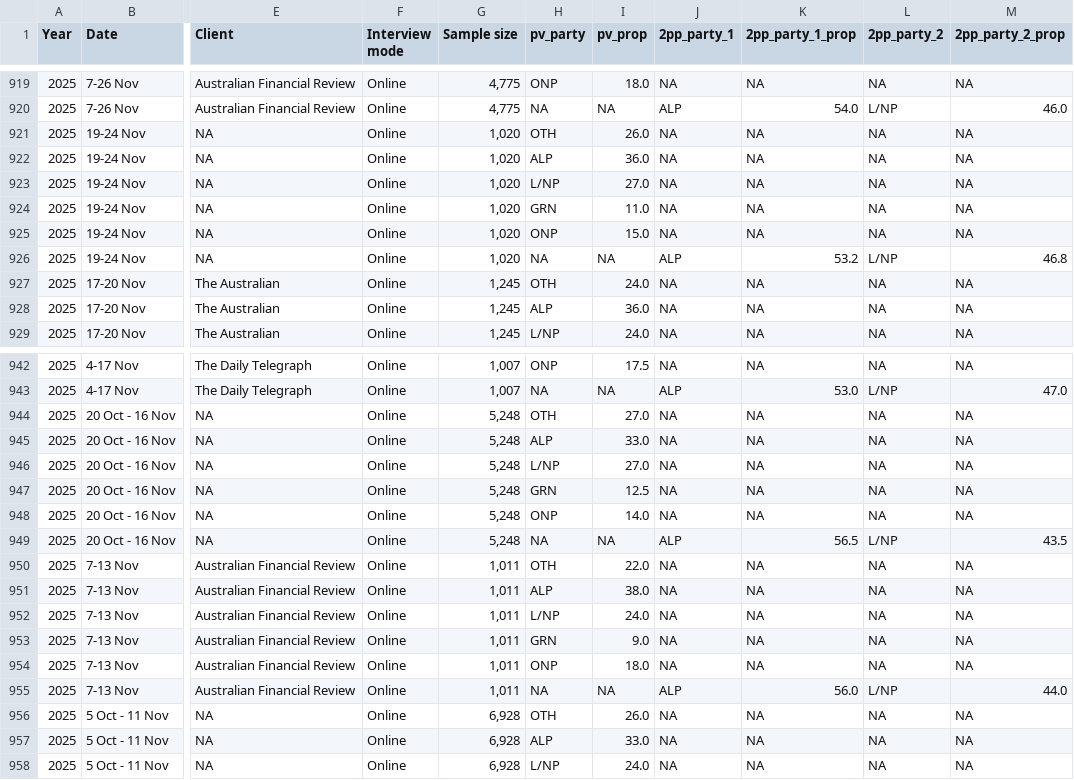
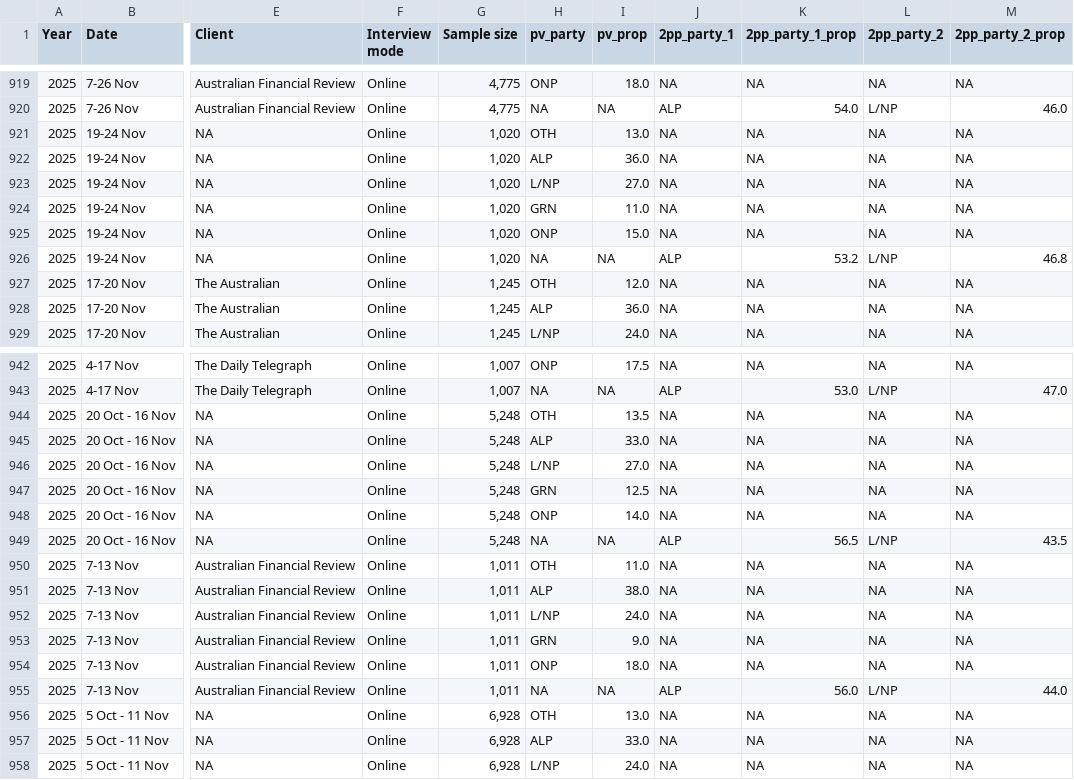
Before and after one commit to mtrood/Metapolitics, a CSV file: data/raw/data.csv, drawn as a sheet; only a part is shown, gaps mark what is left out; the diff covers the shown part only; the diff names each change by its address in the sheet, - before the commit and + after, or states it on an @@ line.

```diff
--- a/data/raw/data.csv
+++ b/data/raw/data.csv
-I921 (pv_prop): 26.0
+I921 (pv_prop): 13.0
-I927 (pv_prop): 24.0
+I927 (pv_prop): 12.0
-I944 (pv_prop): 27.0
+I944 (pv_prop): 13.5
-I950 (pv_prop): 22.0
+I950 (pv_prop): 11.0
-I956 (pv_prop): 26.0
+I956 (pv_prop): 13.0
```
Also changed, not shown: 28 edited cells elsewhere in this file, 1 other file.
